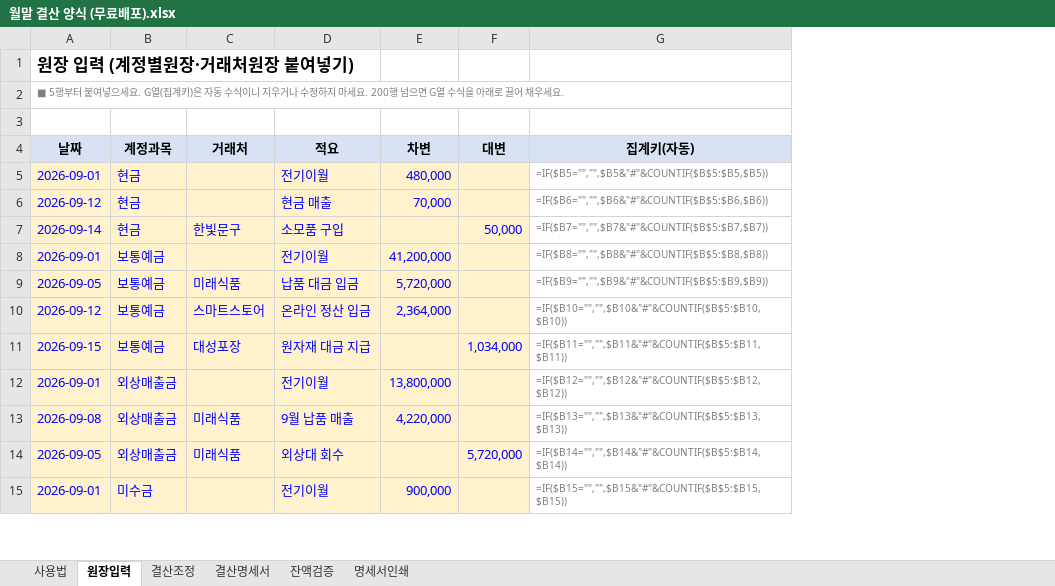
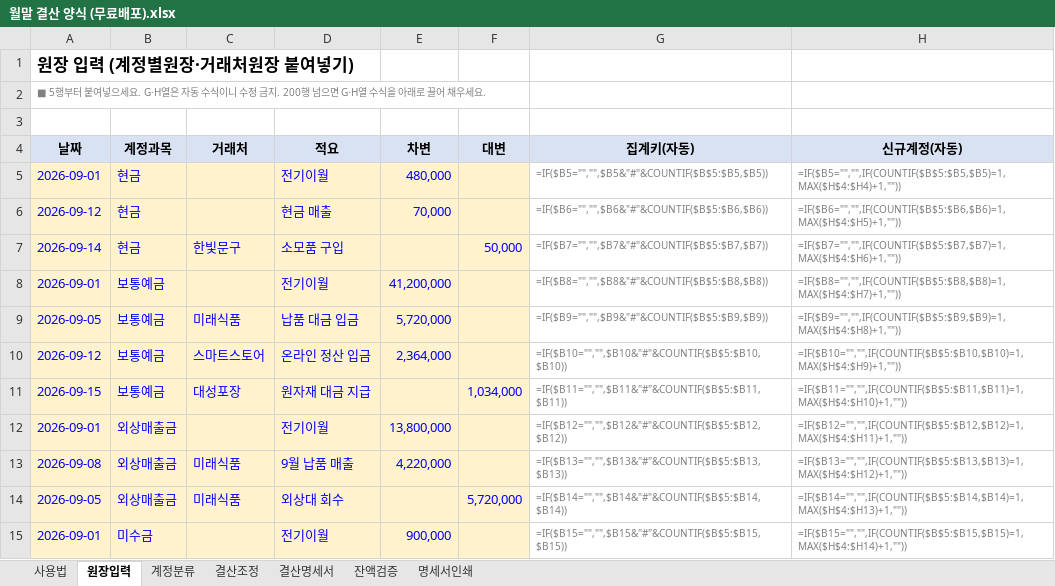
Before and after one commit to goldgarden9620419-maker/mynotes, an Excel workbook: 01-Projects/하루보고 홍보/월말 결산 양식 (무료배포).xlsx, sheet 원장입력, drawn as a sheet; only a part is shown; values as stored, in another font and other column widths than the file's, no borders; formulas without a stored value are shown as written; the diff names each change by its address in the sheet, - before the commit and + after, or states it on an @@ line.

```diff
--- a/01-Projects/하루보고 홍보/월말 결산 양식 (무료배포).xlsx (sheet 원장입력)
+++ b/01-Projects/하루보고 홍보/월말 결산 양식 (무료배포).xlsx (sheet 원장입력)
+sheet tab: 계정분류
+column H (신규계정(자동)), rows 5-15: =IF($B5="","",IF(COUNTIF($B$5:$B5,$B5)=1,MAX($H$4:$H4)+1,"")) | =IF($B6="","",IF(COUNTIF($B$5:$B6,$B6)=1,MAX($H$4:$H5)+1,"")) | =IF($B7="","",IF(COUNTIF($B$5:$B7,$B7)=1,MAX($H$4:$H6)+1,"")) | =IF($B8="","",IF(COUNTIF($B$5:$B8,$B8)=1,MAX($H$4:$H7)+1,"")) | =IF($B9="","",IF(COUNTIF($B$5:$B9,$B9)=1,MAX($H$4:$H8)+1,"")) | =IF($B10="","",IF(COUNTIF($B$5:$B10,$B10)=1,MAX($H$4:$H9)+1,"")) | =IF($B11="","",IF(COUNTIF($B$5:$B11,$B11)=1,MAX($H$4:$H10)+1,"")) | =IF($B12="","",IF(COUNTIF($B$5:$B12,$B12)=1,MAX($H$4:$H11)+1,"")) | =IF($B13="","",IF(COUNTIF($B$5:$B13,$B13)=1,MAX($H$4:$H12)+1,"")) | =IF($B14="","",IF(COUNTIF($B$5:$B14,$B14)=1,MAX($H$4:$H13)+1,"")) | =IF($B15="","",IF(COUNTIF($B$5:$B15,$B15)=1,MAX($H$4:$H14)+1,""))
-A2 (날짜): …으세요. G열(집계키)은 자동 수식이니 지우거나 수정하지 마세요. 200행 넘으면 G열 수식…
+A2 (날짜): …으세요. G·H열은 자동 수식이니 수정 금지. 200행 넘으면 G·H열 수식…
```
Also changed, not shown: sheet 명세서인쇄, sheet 결산명세서, sheet 잔액검증, sheet 사용법, sheet 결산조정.
